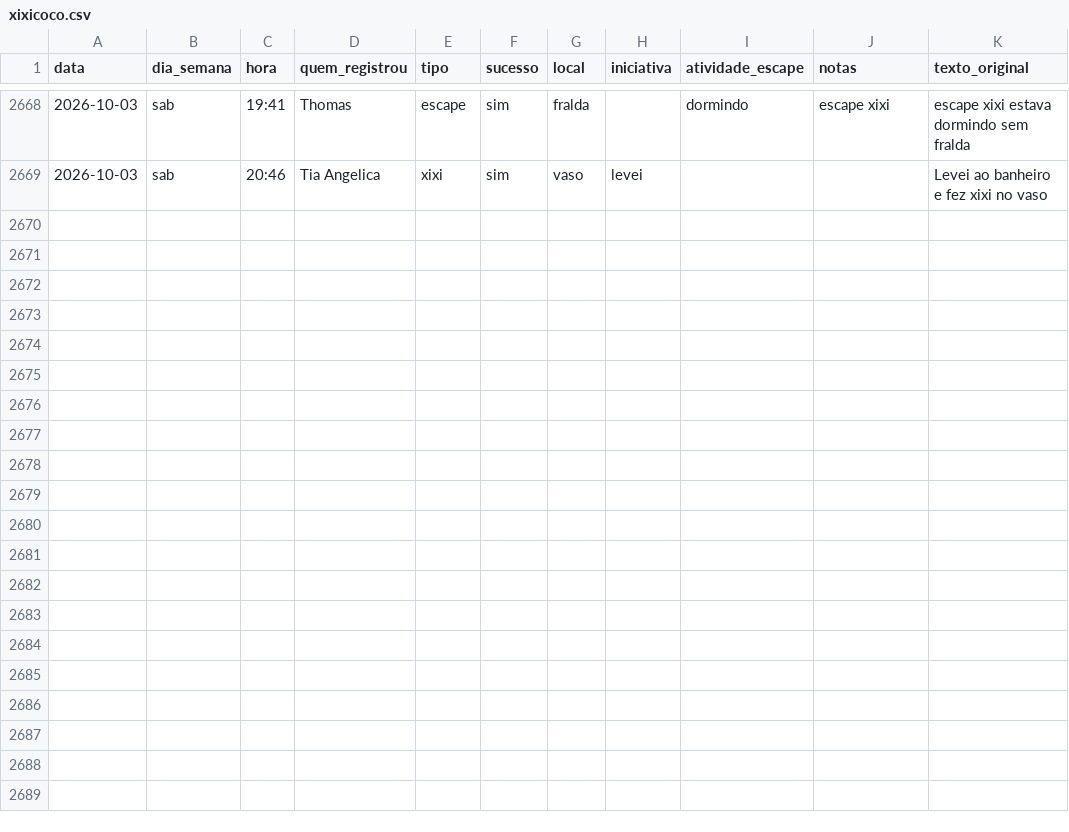
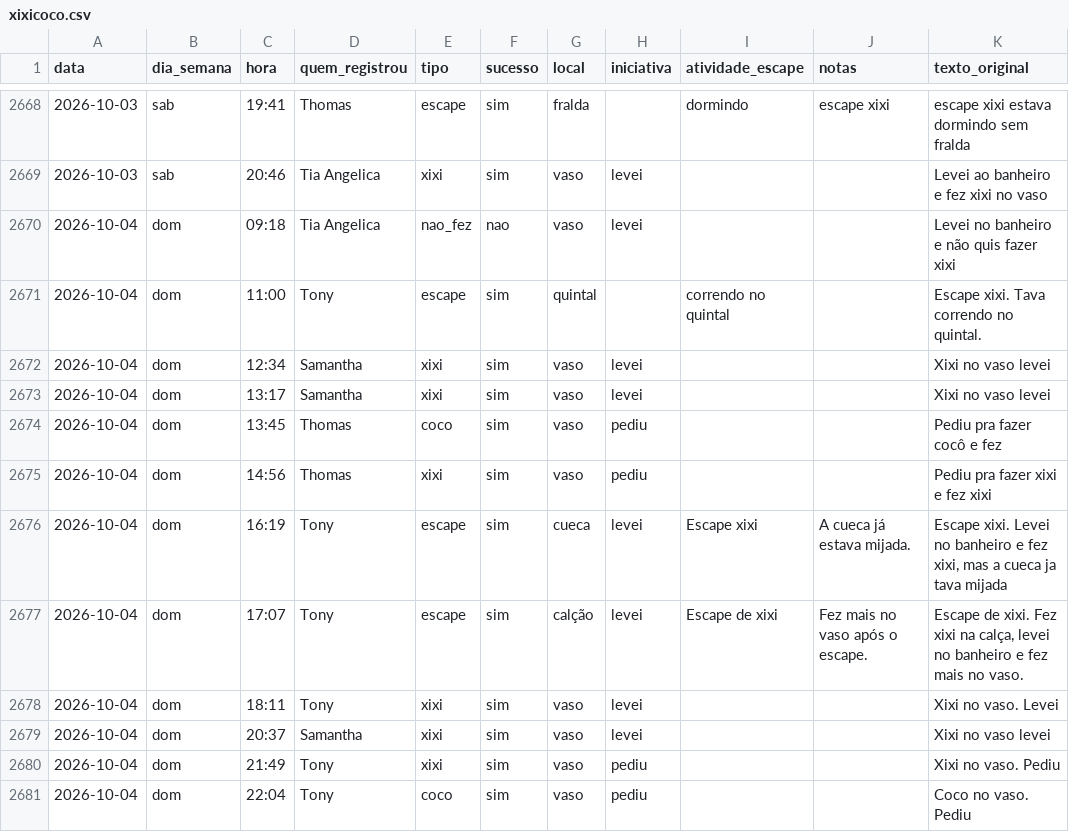
Before and after one commit to tonylampada/xixicoco, a CSV file: xixicoco.csv, drawn as a sheet; only a part is shown, gaps mark what is left out; the diff names each change by its address in the sheet, - before the commit and + after, or states it on an @@ line.

Commit message:
Update xixicoco dashboard 2026-10-05

```diff
--- a/xixicoco.csv
+++ b/xixicoco.csv
+row 2670: 2026-10-04 | dom | 09:18 | Tia Angelica | nao_fez | nao | vaso | levei |  |  | Levei no banheiro e não quis fazer xixi
+row 2671: 2026-10-04 | dom | 11:00 | Tony | escape | sim | quintal |  | correndo no quintal |  | Escape xixi. Tava correndo no quintal.
+row 2672: 2026-10-04 | dom | 12:34 | Samantha | xixi | sim | vaso | levei |  |  | Xixi no vaso levei
+row 2673: 2026-10-04 | dom | 13:17 | Samantha | xixi | sim | vaso | levei |  |  | Xixi no vaso levei
+row 2674: 2026-10-04 | dom | 13:45 | Thomas | coco | sim | vaso | pediu |  |  | Pediu pra fazer cocô e fez
+row 2675: 2026-10-04 | dom | 14:56 | Thomas | xixi | sim | vaso | pediu |  |  | Pediu pra fazer xixi e fez xixi
+row 2676: 2026-10-04 | dom | 16:19 | Tony | escape | sim | cueca | levei | Escape xixi | A cueca já estava mijada. | Escape xixi. Levei no banheiro e fez xixi, mas a cueca ja tava mijada
+row 2677: 2026-10-04 | dom | 17:07 | Tony | escape | sim | calção | levei | Escape de xixi | Fez mais no vaso após o escape. | Escape de xixi. Fez xixi na calça, levei no banheiro e fez mais no vaso.
+row 2678: 2026-10-04 | dom | 18:11 | Tony | xixi | sim | vaso | levei |  |  | Xixi no vaso. Levei
+row 2679: 2026-10-04 | dom | 20:37 | Samantha | xixi | sim | vaso | levei |  |  | Xixi no vaso levei
+row 2680: 2026-10-04 | dom | 21:49 | Tony | xixi | sim | vaso | pediu |  |  | Xixi no vaso. Pediu
+row 2681: 2026-10-04 | dom | 22:04 | Tony | coco | sim | vaso | pediu |  |  | Coco no vaso. Pediu
```
